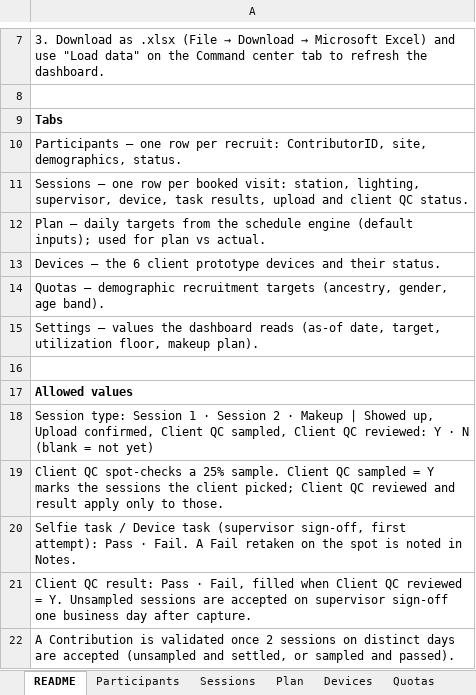
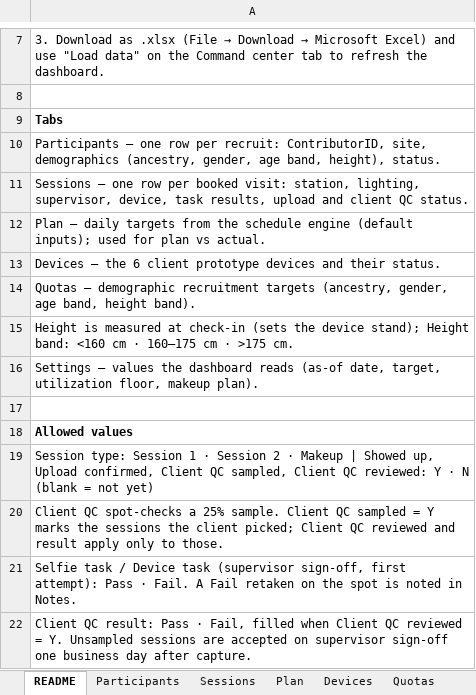
Before and after one commit to osgoodo/pilot-control-center, an Excel workbook: Pilot_Collection_Data.xlsx, sheet README, drawn as a sheet; only a part is shown, gaps mark what is left out; the shorter side is filled out with more unchanged rows; values as stored, in another font and other column widths than the file's, no borders; the diff names each change by its address in the sheet, - before the commit and + after, or states it on an @@ line.

```diff
--- a/Pilot_Collection_Data.xlsx (sheet README)
+++ b/Pilot_Collection_Data.xlsx (sheet README)
-A10: …ContributorID, site, demographics, status.
+A10: …ContributorID, site, demographics (ancestry, gender, age band, height), status.
-A14: …gender, age band).
+A14: …gender, age band, height band).
+row 15: Height is measured at check-in (sets the device stand); Height band: <160 cm · 160–175 cm · >175 cm.
```
Also changed, not shown: sheet Quotas, sheet Participants, 1 other file.
